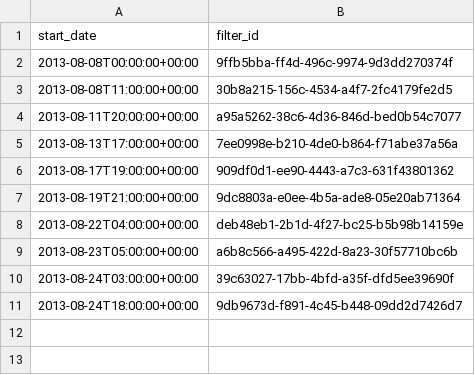
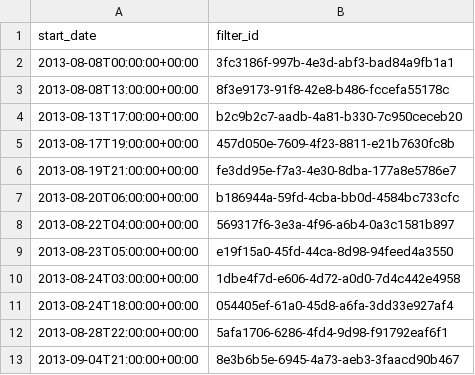
Before and after one commit to ANetTow/seaflow-multiFilter, a TSV file: cruises/KiloMoana_1/KiloMoana_1.filter_params.filter_plan.tsv, drawn as a sheet.

```diff
--- a/cruises/KiloMoana_1/KiloMoana_1.filter_params.filter_plan.tsv
+++ b/cruises/KiloMoana_1/KiloMoana_1.filter_params.filter_plan.tsv
@@ -1,11 +1,13 @@
 "start_date"	"filter_id"
-"2013-08-08T00:00:00+00:00"	"9ffb5bba-ff4d-496c-9974-9d3dd270374f"
-"2013-08-08T11:00:00+00:00"	"30b8a215-156c-4534-a4f7-2fc4179fe2d5"
-"2013-08-11T20:00:00+00:00"	"a95a5262-38c6-4d36-846d-bed0b54c7077"
-"2013-08-13T17:00:00+00:00"	"7ee0998e-b210-4de0-b864-f71abe37a56a"
-"2013-08-17T19:00:00+00:00"	"909df0d1-ee90-4443-a7c3-631f43801362"
-"2013-08-19T21:00:00+00:00"	"9dc8803a-e0ee-4b5a-ade8-05e20ab71364"
-"2013-08-22T04:00:00+00:00"	"deb48eb1-2b1d-4f27-bc25-b5b98b14159e"
-"2013-08-23T05:00:00+00:00"	"a6b8c566-a495-422d-8a23-30f57710bc6b"
-"2013-08-24T03:00:00+00:00"	"39c63027-17bb-4bfd-a35f-dfd5ee39690f"
-"2013-08-24T18:00:00+00:00"	"9db9673d-f891-4c45-b448-09dd2d7426d7"
+"2013-08-08T00:00:00+00:00"	"3fc3186f-997b-4e3d-abf3-bad84a9fb1a1"
+"2013-08-08T13:00:00+00:00"	"8f3e9173-91f8-42e8-b486-fccefa55178c"
+"2013-08-13T17:00:00+00:00"	"b2c9b2c7-aadb-4a81-b330-7c950ceceb20"
+"2013-08-17T19:00:00+00:00"	"457d050e-7609-4f23-8811-e21b7630fc8b"
+"2013-08-19T21:00:00+00:00"	"fe3dd95e-f7a3-4e30-8dba-177a8e5786e7"
+"2013-08-20T06:00:00+00:00"	"b186944a-59fd-4cba-bb0d-4584bc733cfc"
+"2013-08-22T04:00:00+00:00"	"569317f6-3e3a-4f96-a6b4-0a3c1581b897"
+"2013-08-23T05:00:00+00:00"	"e19f15a0-45fd-44ca-8d98-94feed4a3550"
+"2013-08-24T03:00:00+00:00"	"1dbe4f7d-e606-4d72-a0d0-7d4c442e4958"
+"2013-08-24T18:00:00+00:00"	"054405ef-61a0-45d8-a6fa-3dd33e927af4"
+"2013-08-28T22:00:00+00:00"	"5afa1706-6286-4fd4-9d98-f91792eaf6f1"
+"2013-09-04T21:00:00+00:00"	"8e3b6b5e-6945-4a73-aeb3-3faacd90b467"
```
Also changed, not shown: cruises/KiloMoana_1/KiloMoana_1.filter_params.filter.tsv, 1 other file.
